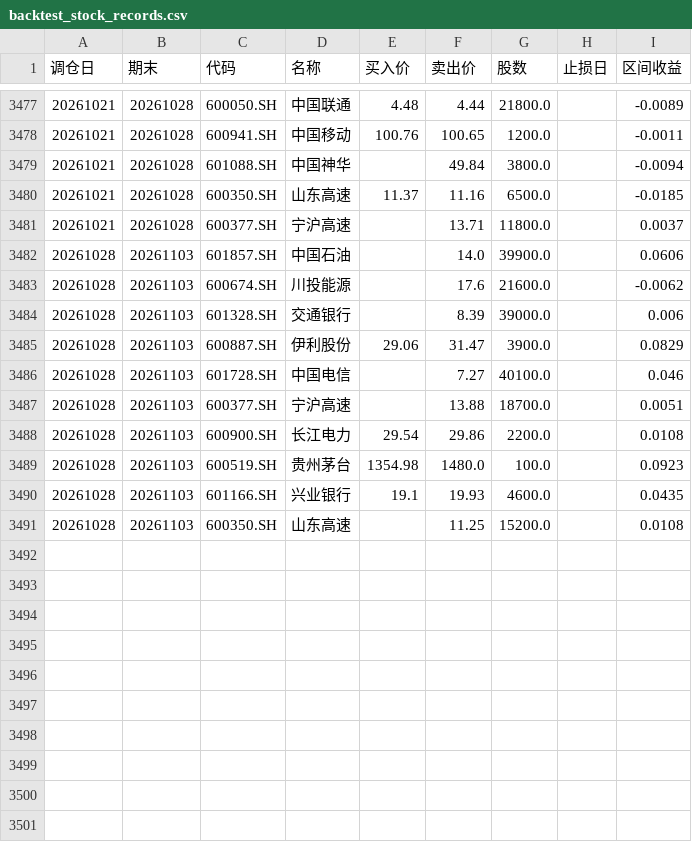
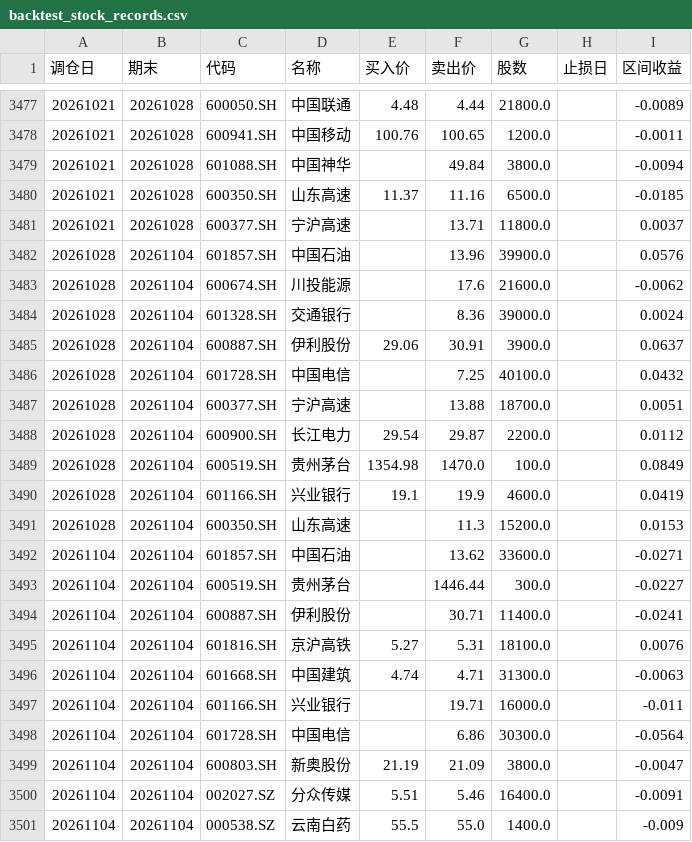
Before and after one commit to JasonVictor17/JasonVictor17.github.io, a CSV file: chart/data/momentum/backtest_stock_records.csv, drawn as a sheet; only a part is shown, gaps mark what is left out.

```diff
--- a/chart/data/momentum/backtest_stock_records.csv
+++ b/chart/data/momentum/backtest_stock_records.csv
@@ -3481,11 +3481,21 @@
 20261021,20261028,600377.SH,宁沪高速,,13.71,11800.0,,0.0037
-20261028,20261103,601857.SH,中国石油,,14.0,39900.0,,0.0606
-20261028,20261103,600674.SH,川投能源,,17.6,21600.0,,-0.0062
-20261028,20261103,601328.SH,交通银行,,8.39,39000.0,,0.006
-20261028,20261103,600887.SH,伊利股份,29.06,31.47,3900.0,,0.0829
-20261028,20261103,601728.SH,中国电信,,7.27,40100.0,,0.046
-20261028,20261103,600377.SH,宁沪高速,,13.88,18700.0,,0.0051
-20261028,20261103,600900.SH,长江电力,29.54,29.86,2200.0,,0.0108
-20261028,20261103,600519.SH,贵州茅台,1354.98,1480.0,100.0,,0.0923
-20261028,20261103,601166.SH,兴业银行,19.1,19.93,4600.0,,0.0435
-20261028,20261103,600350.SH,山东高速,,11.25,15200.0,,0.0108
+20261028,20261104,601857.SH,中国石油,,13.96,39900.0,,0.0576
+20261028,20261104,600674.SH,川投能源,,17.6,21600.0,,-0.0062
+20261028,20261104,601328.SH,交通银行,,8.36,39000.0,,0.0024
+20261028,20261104,600887.SH,伊利股份,29.06,30.91,3900.0,,0.0637
+20261028,20261104,601728.SH,中国电信,,7.25,40100.0,,0.0432
+20261028,20261104,600377.SH,宁沪高速,,13.88,18700.0,,0.0051
+20261028,20261104,600900.SH,长江电力,29.54,29.87,2200.0,,0.0112
+20261028,20261104,600519.SH,贵州茅台,1354.98,1470.0,100.0,,0.0849
+20261028,20261104,601166.SH,兴业银行,19.1,19.9,4600.0,,0.0419
+20261028,20261104,600350.SH,山东高速,,11.3,15200.0,,0.0153
+20261104,20261104,601857.SH,中国石油,,13.62,33600.0,,-0.0271
+20261104,20261104,600519.SH,贵州茅台,,1446.44,300.0,,-0.0227
+20261104,20261104,600887.SH,伊利股份,,30.71,11400.0,,-0.0241
+20261104,20261104,601816.SH,京沪高铁,5.27,5.31,18100.0,,0.0076
+20261104,20261104,601668.SH,中国建筑,4.74,4.71,31300.0,,-0.0063
+20261104,20261104,601166.SH,兴业银行,,19.71,16000.0,,-0.011
+20261104,20261104,601728.SH,中国电信,,6.86,30300.0,,-0.0564
+20261104,20261104,600803.SH,新奥股份,21.19,21.09,3800.0,,-0.0047
+20261104,20261104,002027.SZ,分众传媒,5.51,5.46,16400.0,,-0.0091
+20261104,20261104,000538.SZ,云南白药,55.5,55.0,1400.0,,-0.009
```
Also changed, not shown: 4 other files.
